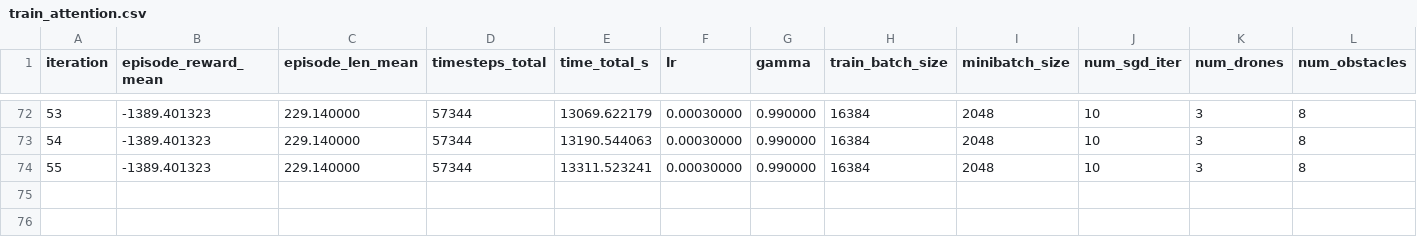
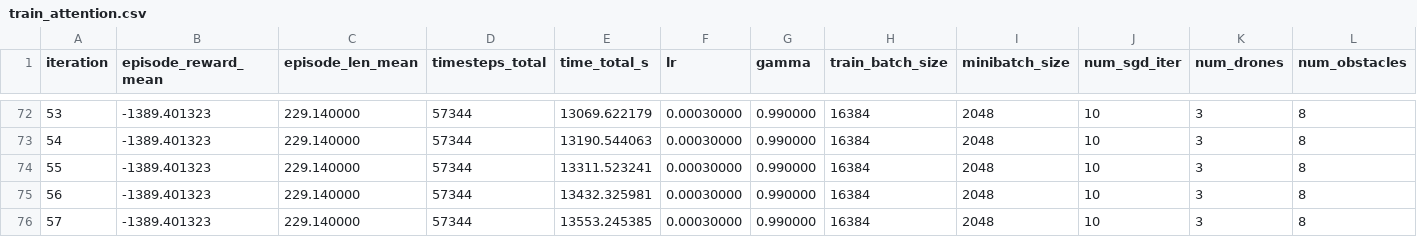
Before and after one commit to nusRying/Multi-Agent-RL-for-Autonomous-Drone-Swarms, a CSV file: reports/metrics/train_attention.csv, drawn as a sheet; only a part is shown, gaps mark what is left out; rows hold the shown columns only; the diff names each change by its address in the sheet, - before the commit and + after, or states it on an @@ line.

```diff
--- a/reports/metrics/train_attention.csv
+++ b/reports/metrics/train_attention.csv
+row 75: 56 | -1389.401323 | 229.140000 | 57344 | 13432.325981 | 0.00030000 | 0.990000 | 16384 | 2048 | 10 | 3 | 8
+row 76: 57 | -1389.401323 | 229.140000 | 57344 | 13553.245385 | 0.00030000 | 0.990000 | 16384 | 2048 | 10 | 3 | 8
```
Also changed, not shown: reports/metrics/train_physics.csv.
